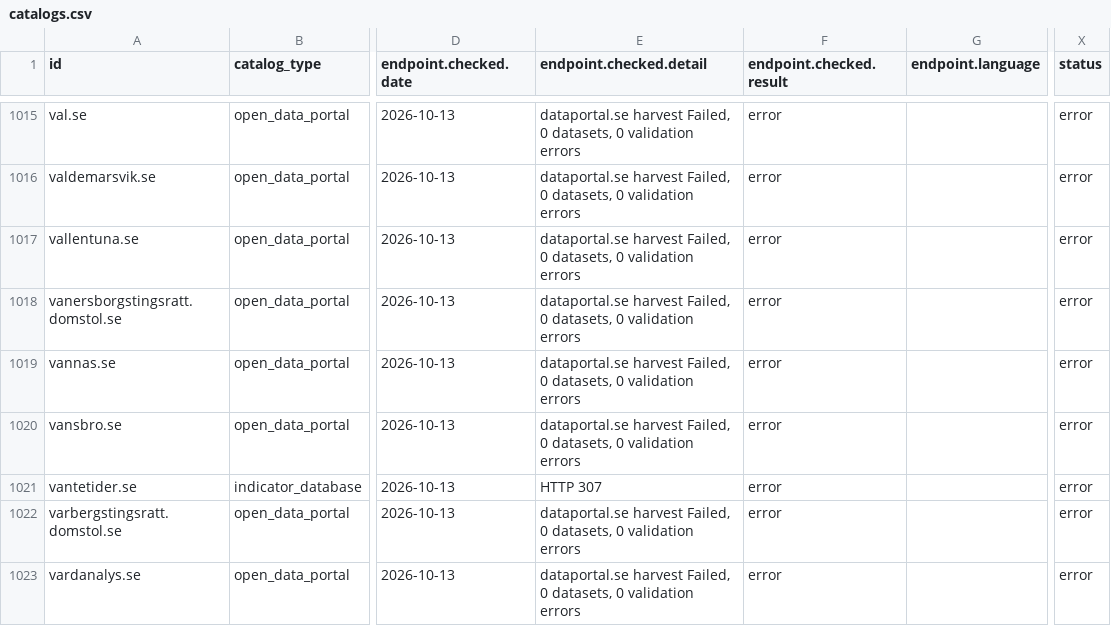
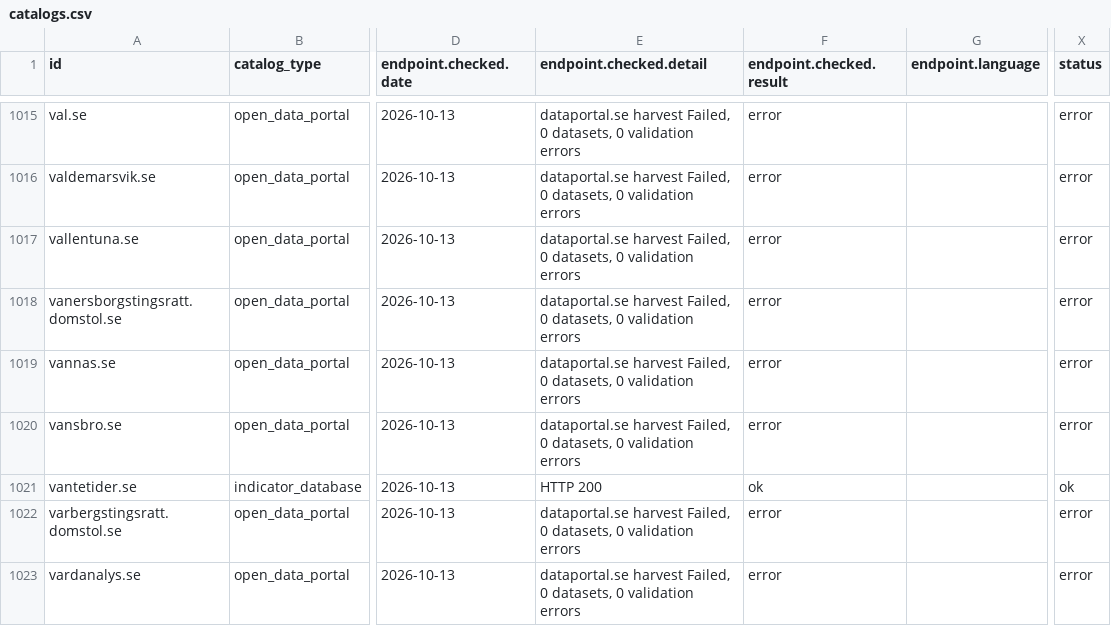
Before and after one commit to nordicintel/catalogs, a CSV file: dist/catalogs.csv, drawn as a sheet; only a part is shown, gaps mark what is left out; the diff covers the shown part only; the diff names each change by its address in the sheet, - before the commit and + after, or states it on an @@ line.

```diff
--- a/dist/catalogs.csv
+++ b/dist/catalogs.csv
-E1021 (endpoint.checked.detail): HTTP 307
+E1021 (endpoint.checked.detail): HTTP 200
-F1021 (endpoint.checked.result): error
+F1021 (endpoint.checked.result): ok
-X1021 (status): error
+X1021 (status): ok
```
Also changed, not shown: 17 edited cells elsewhere in this file, 3 other files.
